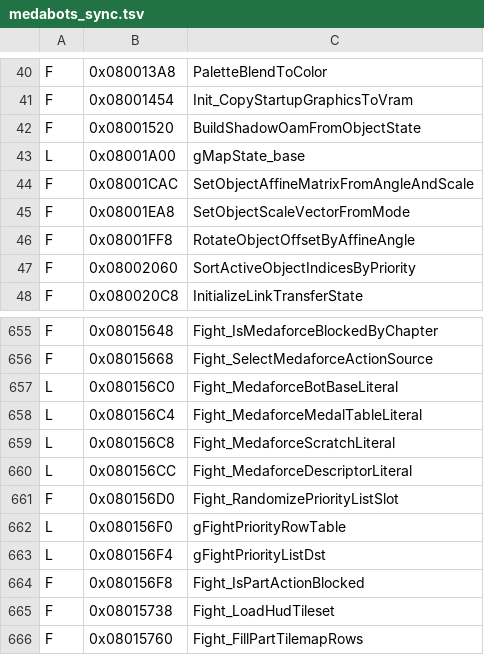
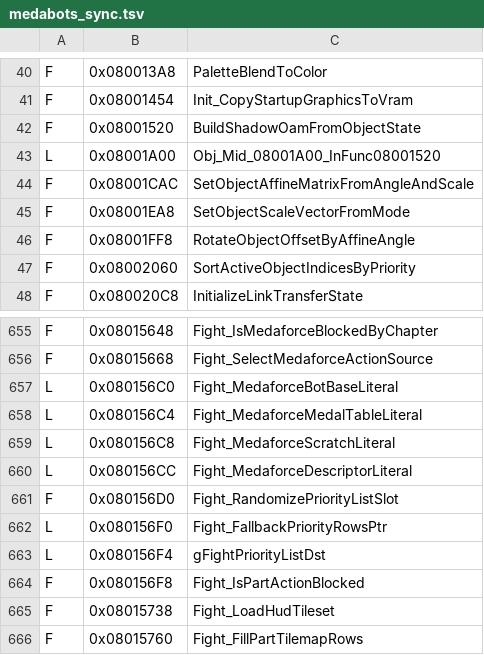
Before and after one commit to jvsdm/Medabots-Romhacking-Toolkit, a TSV file: re/ghidra/medabots_sync.tsv, drawn as a sheet; only a part is shown, gaps mark what is left out.

```diff
--- a/re/ghidra/medabots_sync.tsv
+++ b/re/ghidra/medabots_sync.tsv
@@ -42,3 +42,3 @@ F	0x08001454	Init_CopyStartupGraphicsToVram
 F	0x08001520	BuildShadowOamFromObjectState
-L	0x08001A00	gMapState_base
+L	0x08001A00	Obj_Mid_08001A00_InFunc08001520
 F	0x08001CAC	SetObjectAffineMatrixFromAngleAndScale
@@ -661,3 +661,3 @@ L	0x080156CC	Fight_MedaforceDescriptorLiteral
 F	0x080156D0	Fight_RandomizePriorityListSlot
-L	0x080156F0	gFightPriorityRowTable
+L	0x080156F0	Fight_FallbackPriorityRowsPtr
 L	0x080156F4	gFightPriorityListDst
```
Also changed, not shown: 8 other files.
